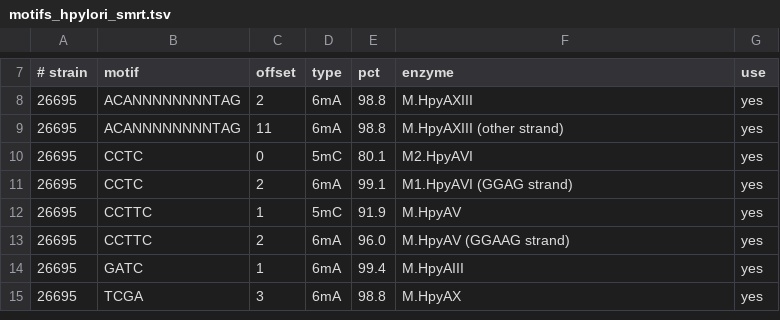
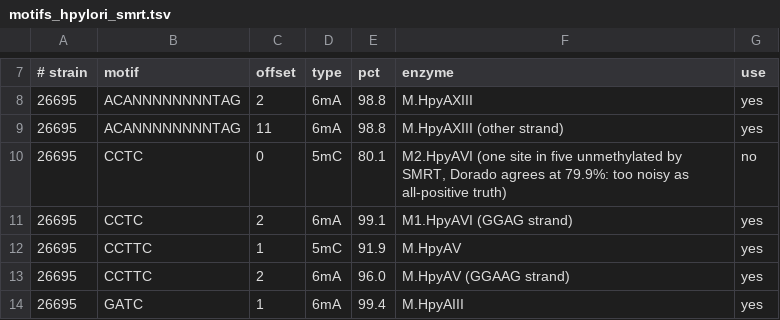
Before and after one commit to virsgandhi20/Nanopore-Modification, a TSV file: scripts/benchmark/matrix/motifs_hpylori_smrt.tsv, drawn as a sheet; only a part is shown, gaps mark what is left out; the shorter side is filled out with more unchanged rows.

```diff
--- a/scripts/benchmark/matrix/motifs_hpylori_smrt.tsv
+++ b/scripts/benchmark/matrix/motifs_hpylori_smrt.tsv
@@ -9,3 +9,3 @@
 26695	ACANNNNNNNNTAG	11	6mA	98.8	M.HpyAXIII (other strand)	yes
-26695	CCTC	0	5mC	80.1	M2.HpyAVI	yes
+26695	CCTC	0	5mC	80.1	M2.HpyAVI (one site in five unmethylated by SMRT, Dorado agrees at 79.9%: too noisy as all-positive truth)	no
 26695	CCTC	2	6mA	99.1	M1.HpyAVI (GGAG strand)	yes
```
Also changed, not shown: scripts/benchmark/matrix/rows.tsv, 1 other file.
